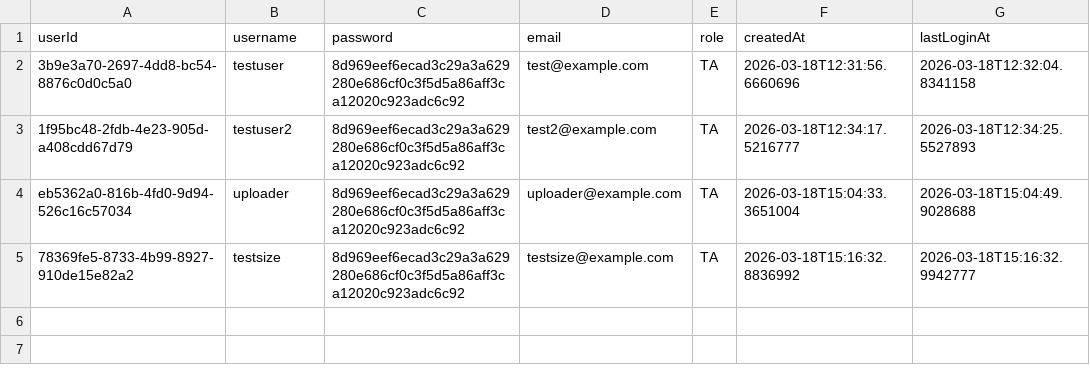
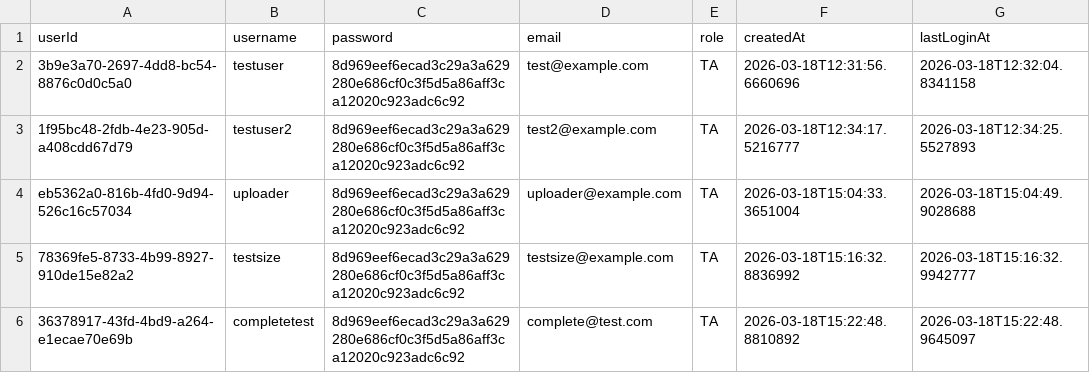
Before and after one commit to Carnegie1888/carnegie_software_engineering, a CSV file: data/users.csv, drawn as a sheet; the diff names each change by its address in the sheet, - before the commit and + after, or states it on an @@ line.

```diff
--- a/data/users.csv
+++ b/data/users.csv
+row 6: 36378917-43fd-4bd9-a264-e1ecae70e69b | completetest | 8d969eef6ecad3c29a3a629280e686cf0c3f5d5a86aff3ca12020c923adc6c92 | complete@test.com | TA | 2026-03-18T15:22:48.8810892 | 2026-03-18T15:22:48.9645097
```
Also changed, not shown: data/applicants.csv, 2 other files.
